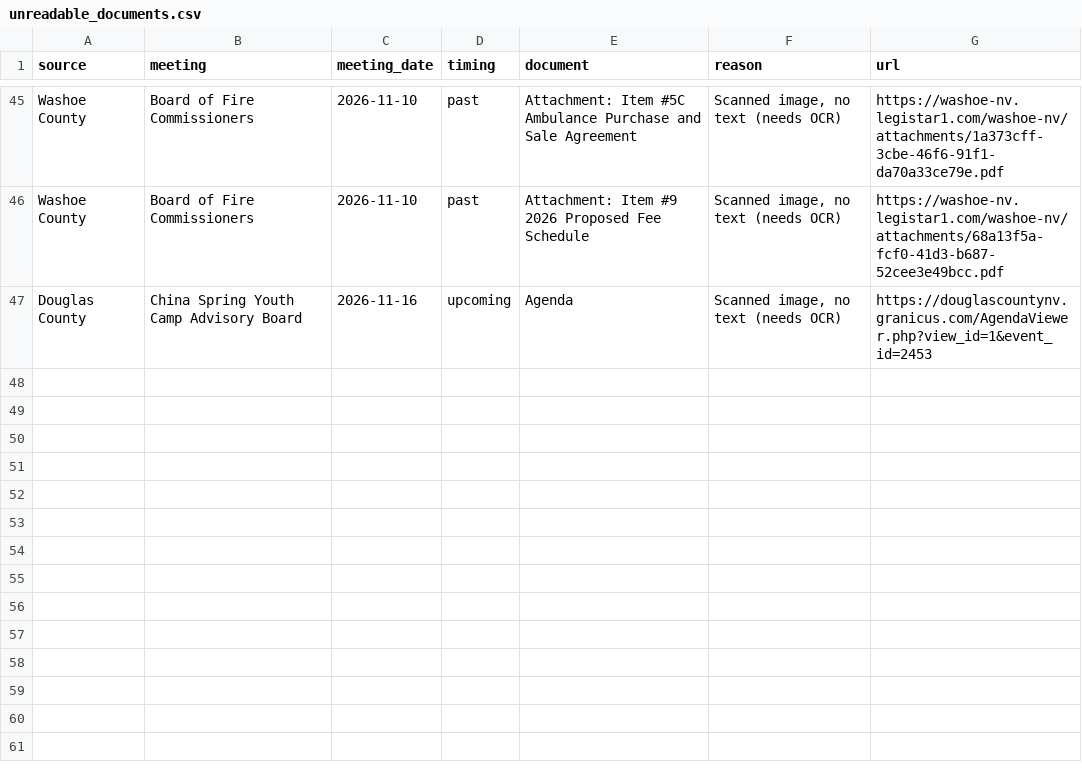
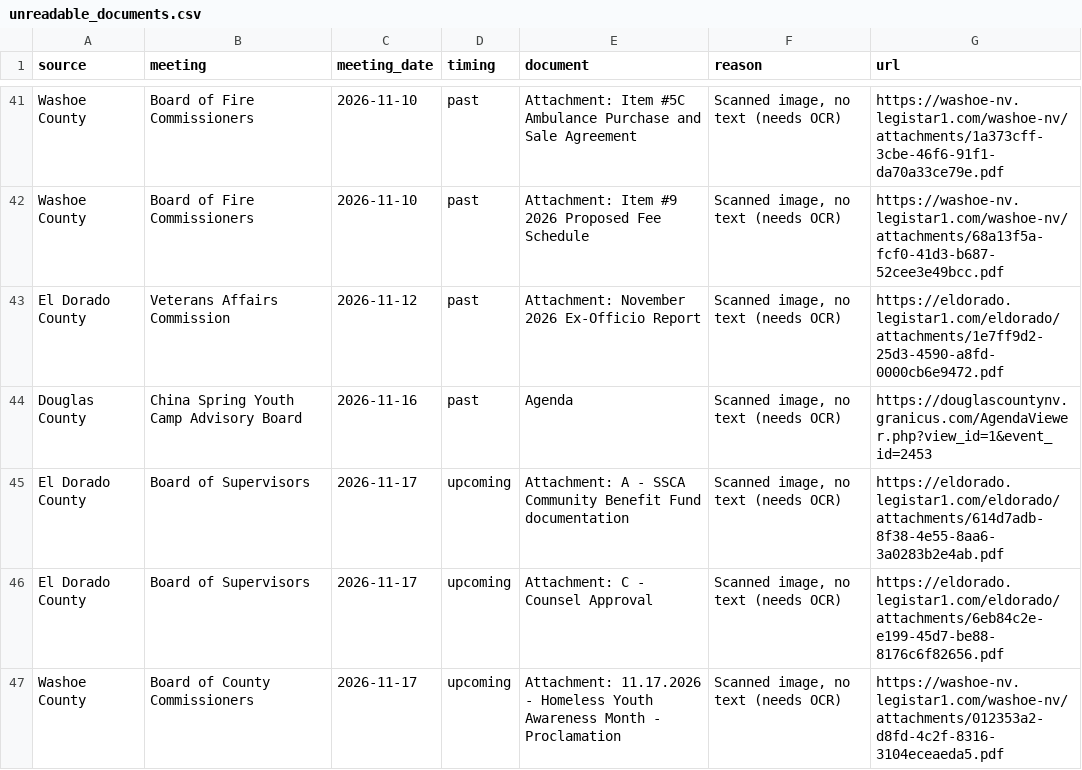
Before and after one commit to trpa-agency/tools, a CSV file: qa/general/mention-monitor/data/unreadable_documents.csv, drawn as a sheet; only a part is shown, gaps mark what is left out; the diff covers the shown part only.

```diff
--- a/qa/general/mention-monitor/data/unreadable_documents.csv
+++ b/qa/general/mention-monitor/data/unreadable_documents.csv
@@ -46,2 +42,6 @@ Washoe County,Board of Fire Commissioners,2026-11-10,past,Attachment: Item #5C A
 Washoe County,Board of Fire Commissioners,2026-11-10,past,Attachment: Item #9 2026 Proposed Fee Schedule,"Scanned image, no text (needs OCR)",https://washoe-nv.legistar1.com/washoe-nv/attachments/68a13f5a-fcf0-41d3-b687-52cee3e49bcc.pdf
-Douglas County,China Spring Youth Camp Advisory Board,2026-11-16,upcoming,Agenda,"Scanned image, no text (needs OCR)",https://douglascountynv.granicus.com/AgendaViewer.php?view_id=1&event_id=2453
+El Dorado County,Veterans Affairs Commission,2026-11-12,past,Attachment: November 2026 Ex-Officio Report,"Scanned image, no text (needs OCR)",https://eldorado.legistar1.com/eldorado/attachments/1e7ff9d2-25d3-4590-a8fd-0000cb6e9472.pdf
+Douglas County,China Spring Youth Camp Advisory Board,2026-11-16,past,Agenda,"Scanned image, no text (needs OCR)",https://douglascountynv.granicus.com/AgendaViewer.php?view_id=1&event_id=2453
+El Dorado County,Board of Supervisors,2026-11-17,upcoming,Attachment: A - SSCA Community Benefit Fund documentation,"Scanned image, no text (needs OCR)",https://eldorado.legistar1.com/eldorado/attachments/614d7adb-8f38-4e55-8aa6-3a0283b2e4ab.pdf
+El Dorado County,Board of Supervisors,2026-11-17,upcoming,Attachment: C - Counsel Approval,"Scanned image, no text (needs OCR)",https://eldorado.legistar1.com/eldorado/attachments/6eb84c2e-e199-45d7-be88-8176c6f82656.pdf
+Washoe County,Board of County Commissioners,2026-11-17,upcoming,Attachment: 11.17.2026 - Homeless Youth Awareness Month - Proclamation,"Scanned image, no text (needs OCR)",https://washoe-nv.legistar1.com/washoe-nv/attachments/012353a2-d8fd-4c2f-8316-3104eceaeda5.pdf
```
Also changed, not shown: 6 added rows, 6 removed rows and 5 edited cells elsewhere in this file, 4 other files.
